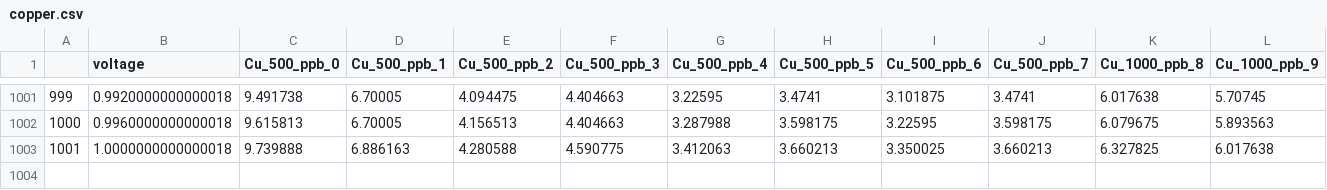
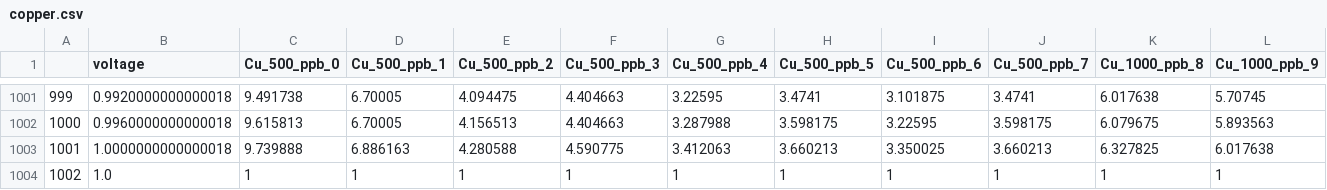
Before and after one commit to codeananda/sequence_classification_pytorch, a CSV file: electrochem_pytorch/data/copper.csv, drawn as a sheet; only a part is shown, gaps mark what is left out; rows hold the shown columns only; the diff names each change by its address in the sheet, - before the commit and + after, or states it on an @@ line.

```diff
--- a/electrochem_pytorch/data/copper.csv
+++ b/electrochem_pytorch/data/copper.csv
+row 1004: 1002 | 1.0 | 1 | 1 | 1 | 1 | 1 | 1 | 1 | 1 | 1 | 1
```
Also changed, not shown: electrochem_pytorch/data/cadmium.csv, electrochem_pytorch/data/lead.csv, 2 other files.
